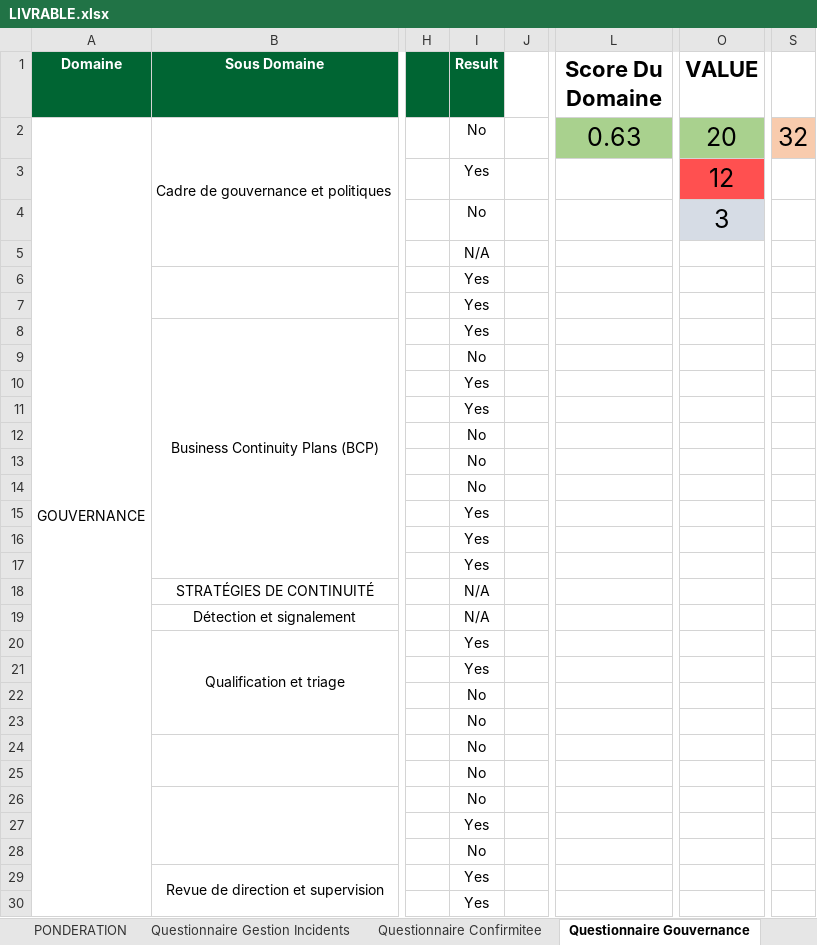
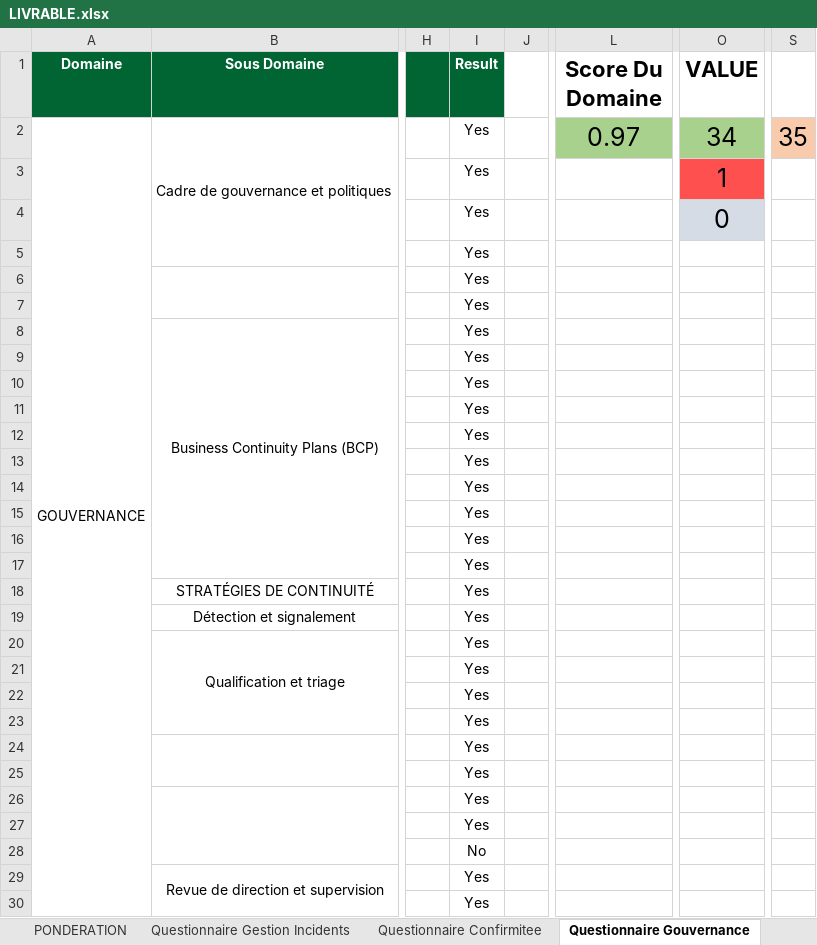
Before and after one commit to Dhia-Ben-Bouali/Maturity-Dashboard-Cyber-Crise, an Excel workbook: Data/LIVRABLE.xlsx, sheet Questionnaire Gouvernance, drawn as a sheet; only a part is shown, gaps mark what is left out; values as stored, in another font and other column widths than the file's, no borders; conditional formats not drawn; the diff names each change by its address in the sheet, - before the commit and + after, or states it on an @@ line.

Commit message:
Final before livrable

```diff
--- a/Data/LIVRABLE.xlsx (sheet Questionnaire Gouvernance)
+++ b/Data/LIVRABLE.xlsx (sheet Questionnaire Gouvernance)
-I2 (Result): No
+I2 (Result): Yes
-L2 (Score Du Domaine): 0.63
+L2 (Score Du Domaine): 0.97
-O2 (VALUE): 20
+O2 (VALUE): 34
-S2: 32
+S2: 35
-O3 (VALUE): 12
+O3 (VALUE): 1
-I4 (Result): No
+I4 (Result): Yes
-O4 (VALUE): 3
+O4 (VALUE): 0
-I5 (Result): N/A
+I5 (Result): Yes
-I9 (Result): No
+I9 (Result): Yes
-I12:I14 (Result): No
+I12:I14 (Result): Yes
-I18:I19 (Result): N/A
+I18:I19 (Result): Yes
-I22:I26 (Result): No
+I22:I26 (Result): Yes
```
Also changed, not shown: sheet FinalResult, sheet Question Continuité d’activité, 4 other files.
